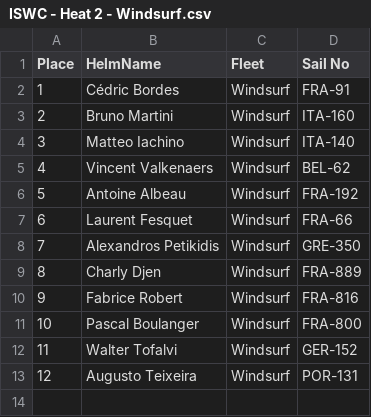
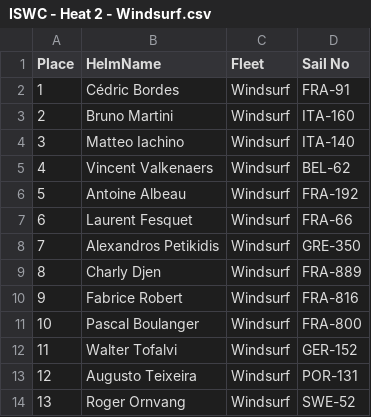
Before and after one commit to Logiqx/wst-results, a CSV file: events/202609/sailwave/20260910/ISWC - Heat 2 - Windsurf.csv, drawn as a sheet; the diff names each change by its address in the sheet, - before the commit and + after, or states it on an @@ line.

```diff
--- a/events/202609/sailwave/20260910/ISWC - Heat 2 - Windsurf.csv
+++ b/events/202609/sailwave/20260910/ISWC - Heat 2 - Windsurf.csv
+row 14: 13 | Roger Ornvang | Windsurf | SWE-52
```
Also changed, not shown: events/202609/gpsdata/20260910/GPSDATA_20260910_S2.csv, 7 other files.
